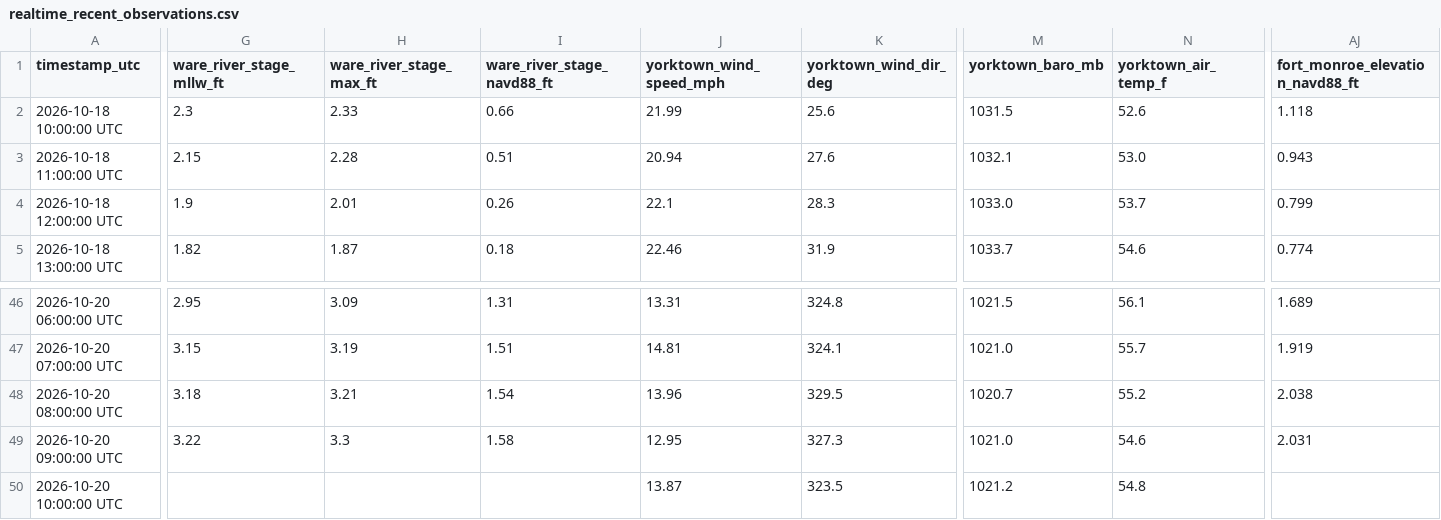
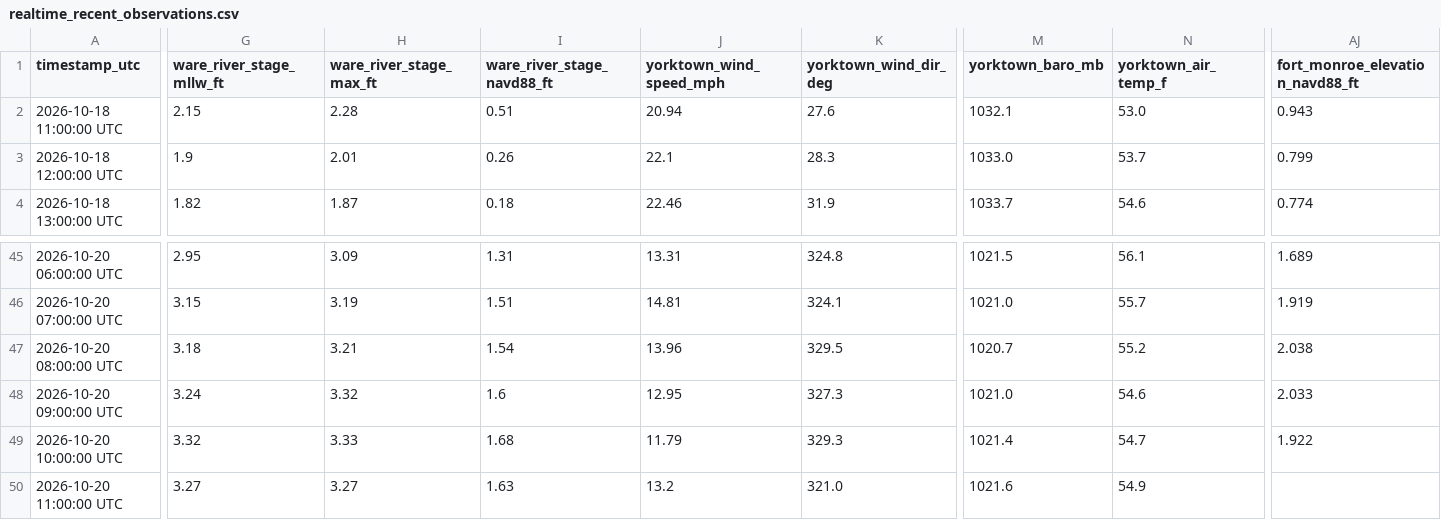
Before and after one commit to flatfoot584/mathews-flood-monitor, a CSV file: realtime_recent_observations.csv, drawn as a sheet; only a part is shown, gaps mark what is left out; removed rows and columns are numbered as before the commit, all else as after; rows hold the shown columns only; the diff covers the shown part only; the diff names each change by its address in the sheet, - before the commit and + after, or states it on an @@ line.

```diff
--- a/realtime_recent_observations.csv
+++ b/realtime_recent_observations.csv
-row 2: 2026-10-18 10:00:00 UTC | 2.3 | 2.33 | 0.66 | 21.99 | 25.6 | 1031.5 | 52.6 | 1.118
-G48 (ware_river_stage_mllw_ft): 3.22
+G48 (ware_river_stage_mllw_ft): 3.24
-H48 (ware_river_stage_max_ft): 3.3
+H48 (ware_river_stage_max_ft): 3.32
-I48 (ware_river_stage_navd88_ft): 1.58
+I48 (ware_river_stage_navd88_ft): 1.6
-AJ48 (fort_monroe_elevation_navd88_ft): 2.031
+AJ48 (fort_monroe_elevation_navd88_ft): 2.033
-G49 (ware_river_stage_mllw_ft): (empty)
+G49 (ware_river_stage_mllw_ft): 3.32
-H49 (ware_river_stage_max_ft): (empty)
+H49 (ware_river_stage_max_ft): 3.33
-I49 (ware_river_stage_navd88_ft): (empty)
+I49 (ware_river_stage_navd88_ft): 1.68
-J49 (yorktown_wind_speed_mph): 13.87
+J49 (yorktown_wind_speed_mph): 11.79
-K49 (yorktown_wind_dir_deg): 323.5
+K49 (yorktown_wind_dir_deg): 329.3
-M49 (yorktown_baro_mb): 1021.2
+M49 (yorktown_baro_mb): 1021.4
-N49 (yorktown_air_temp_f): 54.8
+N49 (yorktown_air_temp_f): 54.7
-AJ49 (fort_monroe_elevation_navd88_ft): (empty)
+AJ49 (fort_monroe_elevation_navd88_ft): 1.922
+row 50: 2026-10-20 11:00:00 UTC | 3.27 | 3.27 | 1.63 | 13.2 | 321.0 | 1021.6 | 54.9
```
Also changed, not shown: 21 edited cells elsewhere in this file, forecast_48h.csv, issued_forecast_archive.csv, 12 other files.
